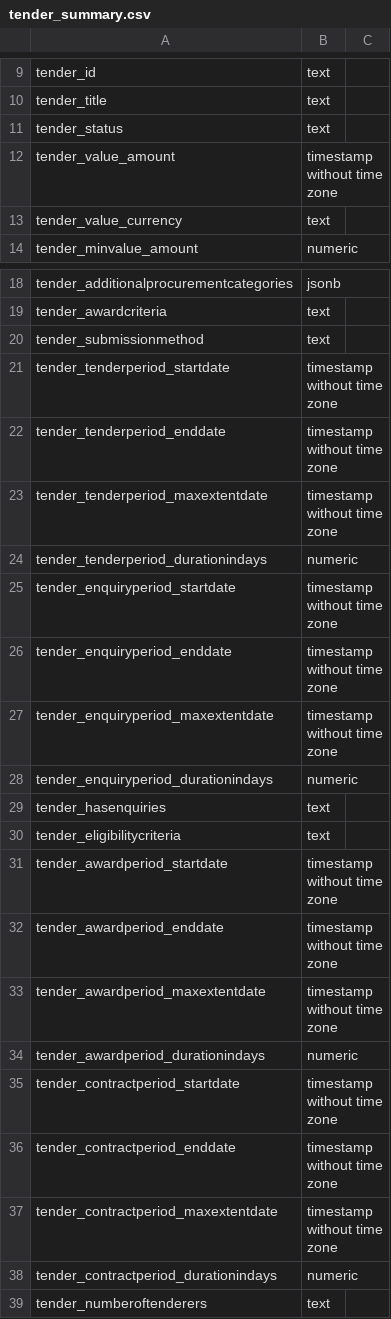
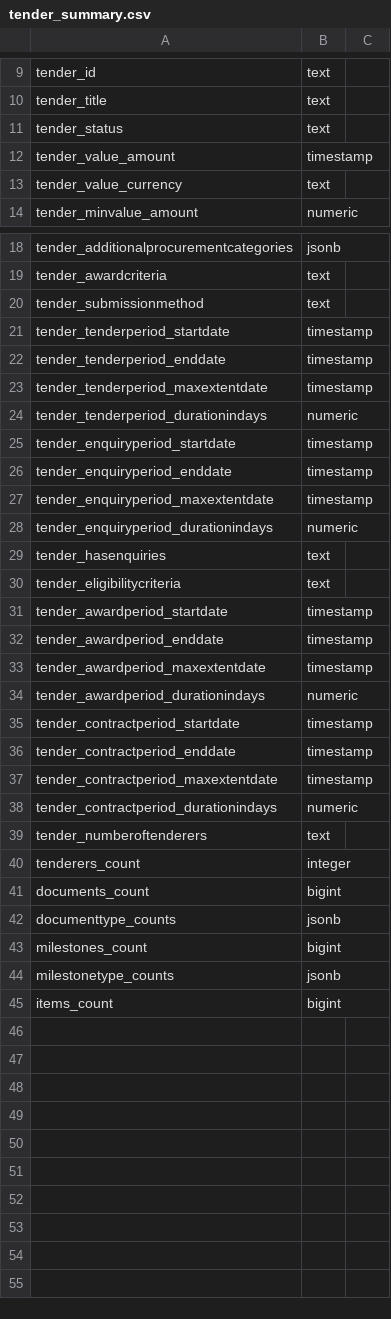
Before and after one commit to open-contracting/kingfisher-summarize, a CSV file: docs/view_definitions/tender_summary.csv, drawn as a sheet; only a part is shown, gaps mark what is left out; the shorter side is filled out with more unchanged rows; the diff names each change by its address in the sheet, - before the commit and + after, or states it on an @@ line.

```diff
--- a/docs/view_definitions/tender_summary.csv
+++ b/docs/view_definitions/tender_summary.csv
-B12: timestamp without time zone
+B12: timestamp
-B21:B23: timestamp without time zone
+B21:B23: timestamp
-B25:B27: timestamp without time zone
+B25:B27: timestamp
-B31:B33: timestamp without time zone
+B31:B33: timestamp
-B35:B37: timestamp without time zone
+B35:B37: timestamp
```
Also changed, not shown: docs/view_definitions/award_suppliers_summary.csv, docs/view_definitions/awards_summary.csv, 23 other files.
